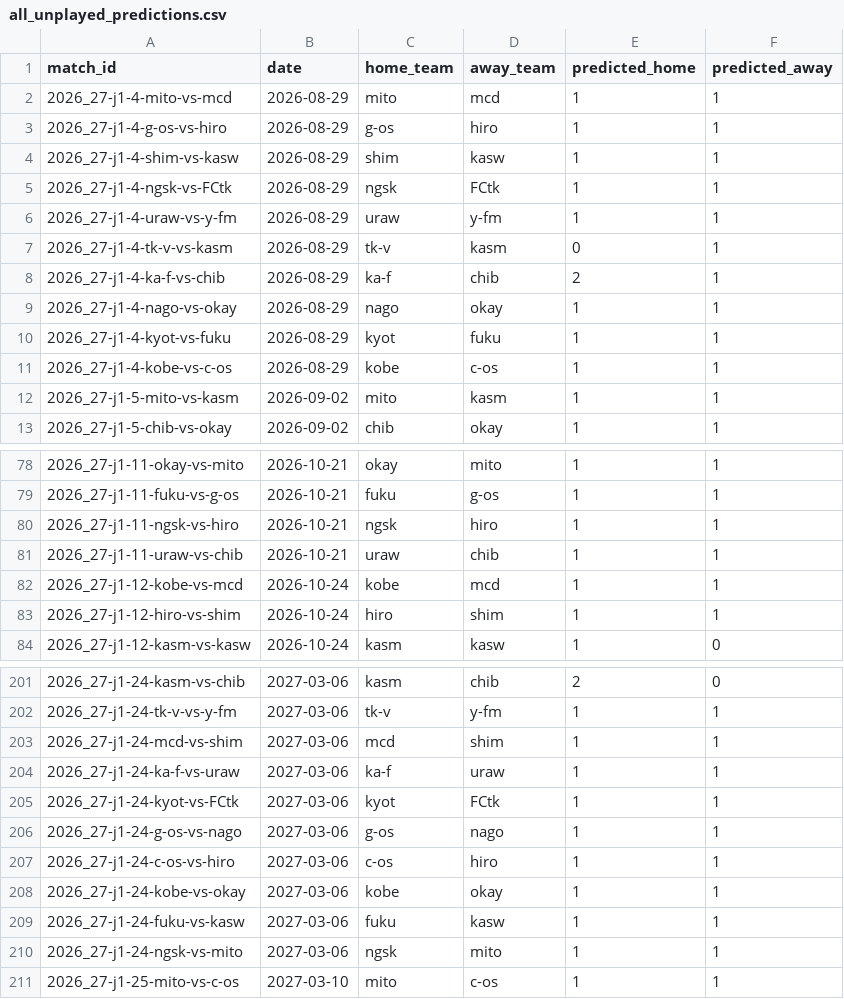
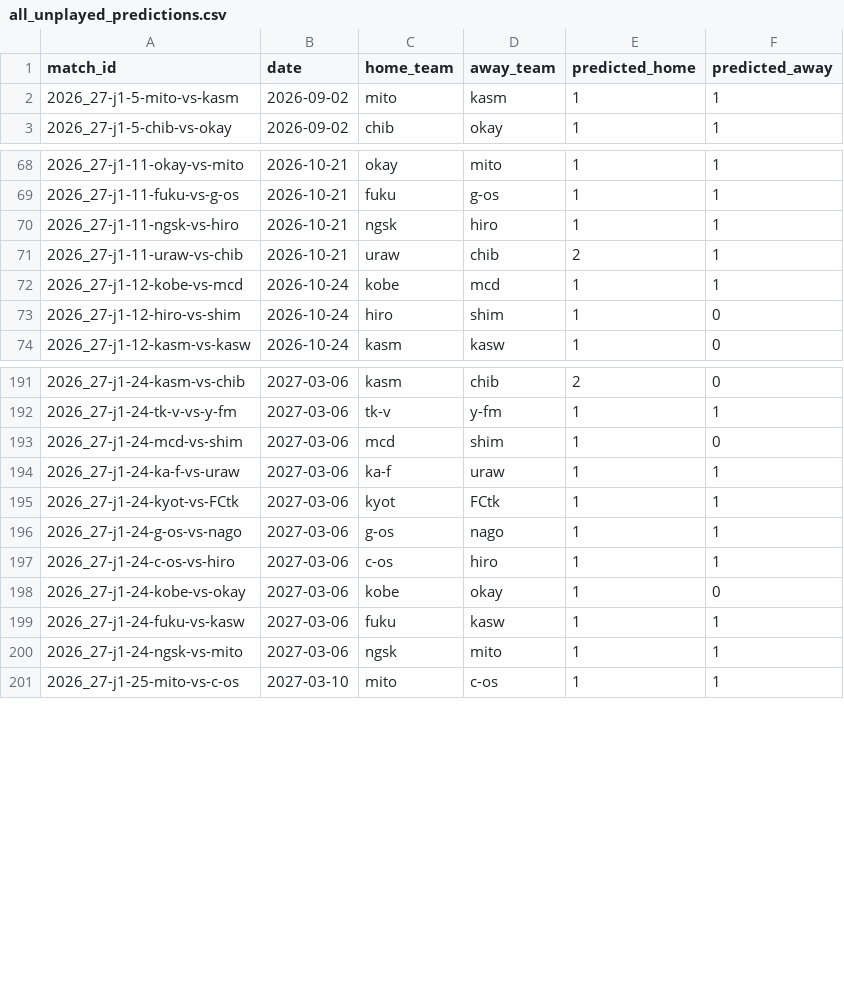
Before and after one commit to akiokuyama/J1League_score_prediction_site, a CSV file: outputs/all_unplayed_predictions.csv, drawn as a sheet; only a part is shown, gaps mark what is left out; the diff covers the shown part only.

```diff
--- a/outputs/all_unplayed_predictions.csv
+++ b/outputs/all_unplayed_predictions.csv
@@ -1,12 +1,2 @@
 match_id,date,home_team,away_team,predicted_home,predicted_away
-2026_27-j1-4-mito-vs-mcd,2026-08-29,mito,mcd,1,1
-2026_27-j1-4-g-os-vs-hiro,2026-08-29,g-os,hiro,1,1
-2026_27-j1-4-shim-vs-kasw,2026-08-29,shim,kasw,1,1
-2026_27-j1-4-ngsk-vs-FCtk,2026-08-29,ngsk,FCtk,1,1
-2026_27-j1-4-uraw-vs-y-fm,2026-08-29,uraw,y-fm,1,1
-2026_27-j1-4-tk-v-vs-kasm,2026-08-29,tk-v,kasm,0,1
-2026_27-j1-4-ka-f-vs-chib,2026-08-29,ka-f,chib,2,1
-2026_27-j1-4-nago-vs-okay,2026-08-29,nago,okay,1,1
-2026_27-j1-4-kyot-vs-fuku,2026-08-29,kyot,fuku,1,1
-2026_27-j1-4-kobe-vs-c-os,2026-08-29,kobe,c-os,1,1
 2026_27-j1-5-mito-vs-kasm,2026-09-02,mito,kasm,1,1
@@ -80,5 +70,5 @@ match_id,date,home_team,away_team,predicted_home,predicted_away
 2026_27-j1-11-ngsk-vs-hiro,2026-10-21,ngsk,hiro,1,1
-2026_27-j1-11-uraw-vs-chib,2026-10-21,uraw,chib,1,1
+2026_27-j1-11-uraw-vs-chib,2026-10-21,uraw,chib,2,1
 2026_27-j1-12-kobe-vs-mcd,2026-10-24,kobe,mcd,1,1
-2026_27-j1-12-hiro-vs-shim,2026-10-24,hiro,shim,1,1
+2026_27-j1-12-hiro-vs-shim,2026-10-24,hiro,shim,1,0
 2026_27-j1-12-kasm-vs-kasw,2026-10-24,kasm,kasw,1,0
@@ -202,3 +192,3 @@ match_id,date,home_team,away_team,predicted_home,predicted_away
 2026_27-j1-24-tk-v-vs-y-fm,2027-03-06,tk-v,y-fm,1,1
-2026_27-j1-24-mcd-vs-shim,2027-03-06,mcd,shim,1,1
+2026_27-j1-24-mcd-vs-shim,2027-03-06,mcd,shim,1,0
 2026_27-j1-24-ka-f-vs-uraw,2027-03-06,ka-f,uraw,1,1
@@ -207,3 +197,3 @@ match_id,date,home_team,away_team,predicted_home,predicted_away
 2026_27-j1-24-c-os-vs-hiro,2027-03-06,c-os,hiro,1,1
-2026_27-j1-24-kobe-vs-okay,2027-03-06,kobe,okay,1,1
+2026_27-j1-24-kobe-vs-okay,2027-03-06,kobe,okay,1,0
 2026_27-j1-24-fuku-vs-kasw,2027-03-06,fuku,kasw,1,1
```
Also changed, not shown: 13 edited cells elsewhere in this file, Data/features/match_features_2026_27_j1.csv, Data/processed/player_stats_2026_27_j1_clean.csv, 28 other files.
